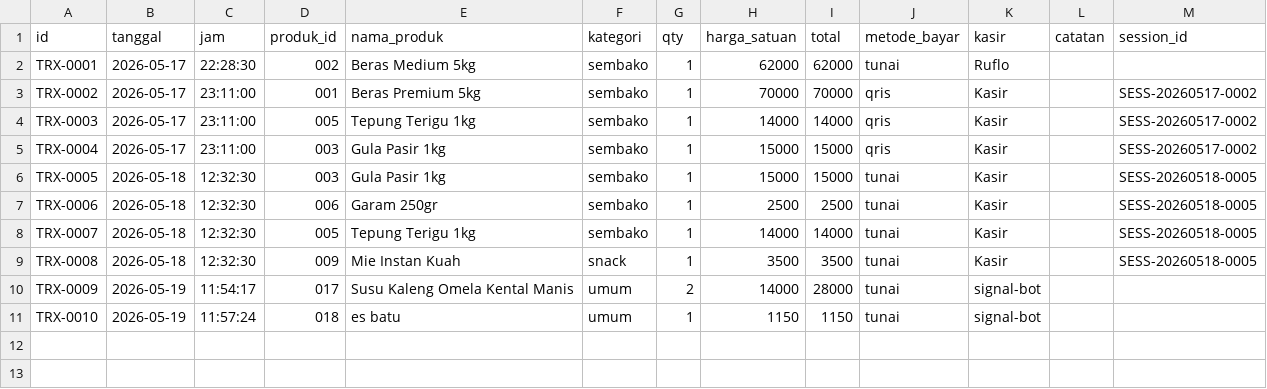
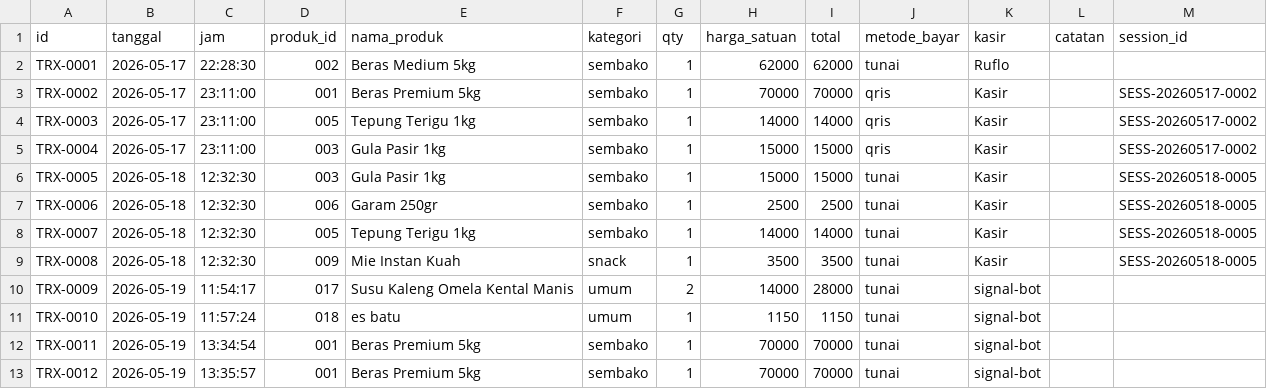
Before and after one commit to autolineinkupang-rgb/autoline_kiosopenclaw, a CSV file: data/transaksi.csv, drawn as a sheet; the diff names each change by its address in the sheet, - before the commit and + after, or states it on an @@ line.

```diff
--- a/data/transaksi.csv
+++ b/data/transaksi.csv
+row 12: TRX-0011 | 2026-05-19 | 13:34:54 | 001 | Beras Premium 5kg | sembako | 1 | 70000 | 70000 | tunai | signal-bot
+row 13: TRX-0012 | 2026-05-19 | 13:35:57 | 001 | Beras Premium 5kg | sembako | 1 | 70000 | 70000 | tunai | signal-bot
```
Also changed, not shown: data/stok.csv, 17 other files.
